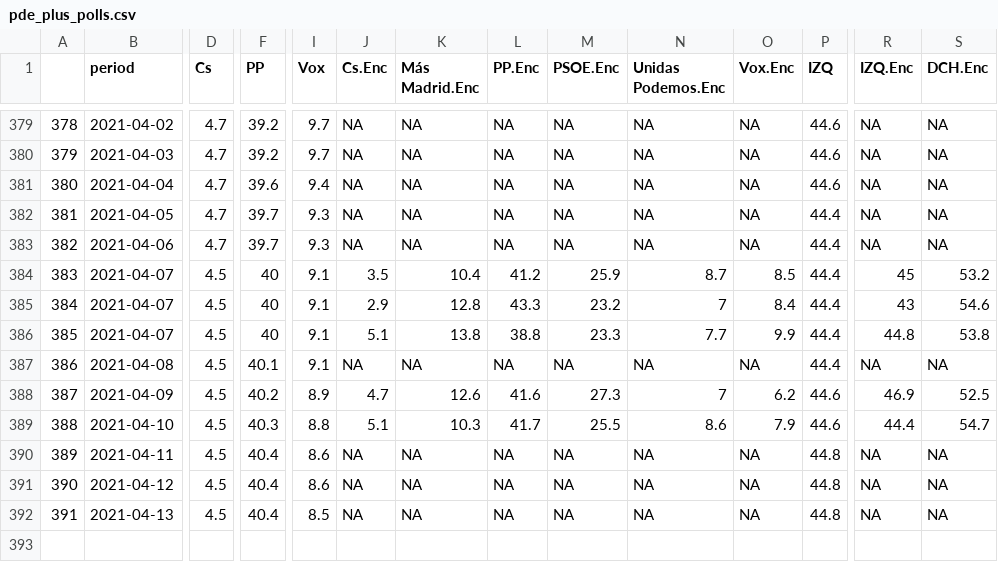
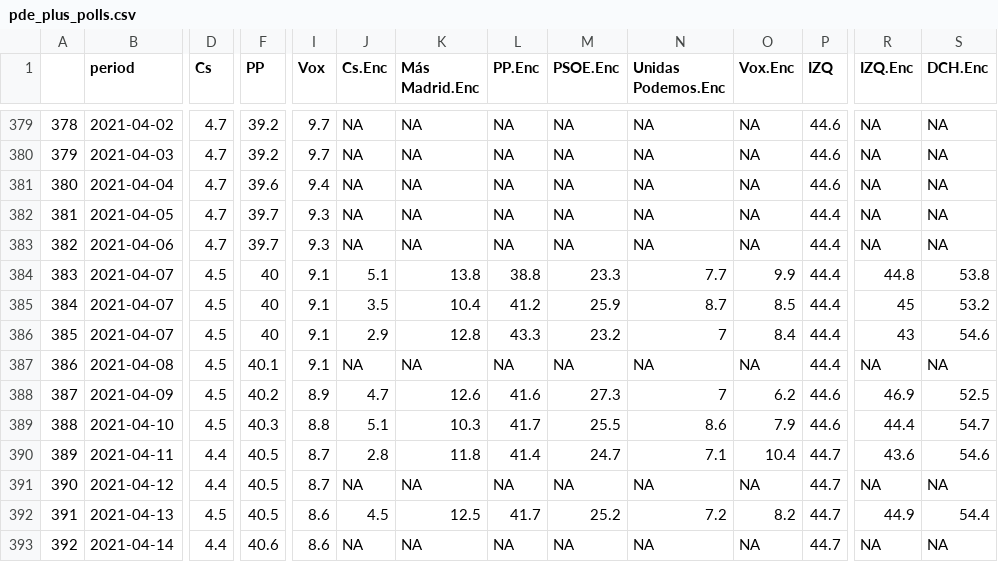
Before and after one commit to endikasatu/madrid-2021-model, a CSV file: data/pde_plus_polls.csv, drawn as a sheet; only a part is shown, gaps mark what is left out; addresses are those after the commit; rows hold the shown columns only; the diff covers the shown part only; the diff names each change by its address in the sheet, - before the commit and + after, or states it on an @@ line.

```diff
--- a/data/pde_plus_polls.csv
+++ b/data/pde_plus_polls.csv
@@ row 386 moved to row 384: 383 @@
@@ column A renumbered between rows 385 and 386 @@
-D390:D391 (Cs): 4.5
+D390:D391 (Cs): 4.4
-F390:F392 (PP): 40.4
+F390:F392 (PP): 40.5
-I390:I391 (Vox): 8.6
+I390:I391 (Vox): 8.7
-J390 (Cs.Enc): NA
+J390 (Cs.Enc): 2.8
-K390 (Más Madrid.Enc): NA
+K390 (Más Madrid.Enc): 11.8
-L390 (PP.Enc): NA
+L390 (PP.Enc): 41.4
-M390 (PSOE.Enc): NA
+M390 (PSOE.Enc): 24.7
-N390 (Unidas Podemos.Enc): NA
+N390 (Unidas Podemos.Enc): 7.1
-O390 (Vox.Enc): NA
+O390 (Vox.Enc): 10.4
-P390:P392 (IZQ): 44.8
+P390:P392 (IZQ): 44.7
-R390 (IZQ.Enc): NA
+R390 (IZQ.Enc): 43.6
-S390 (DCH.Enc): NA
+S390 (DCH.Enc): 54.6
-I392 (Vox): 8.5
+I392 (Vox): 8.6
-J392 (Cs.Enc): NA
+J392 (Cs.Enc): 4.5
-K392 (Más Madrid.Enc): NA
+K392 (Más Madrid.Enc): 12.5
-L392 (PP.Enc): NA
+L392 (PP.Enc): 41.7
-M392 (PSOE.Enc): NA
+M392 (PSOE.Enc): 25.2
-N392 (Unidas Podemos.Enc): NA
+N392 (Unidas Podemos.Enc): 7.2
-O392 (Vox.Enc): NA
+O392 (Vox.Enc): 8.2
-R392 (IZQ.Enc): NA
+R392 (IZQ.Enc): 44.9
-S392 (DCH.Enc): NA
+S392 (DCH.Enc): 54.4
+row 393: 392 | 2021-04-14 | 4.4 | 40.6 | 8.6 | NA | NA | NA | NA | NA | NA | 44.7 | NA | NA
```
Also changed, not shown: 2 edited cells elsewhere in this file, data/polls.csv.
